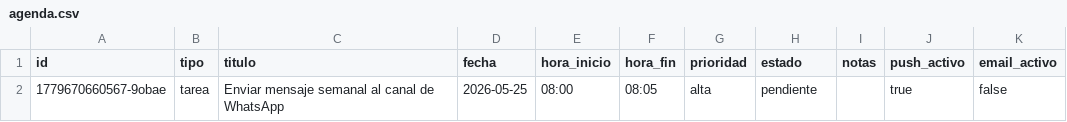
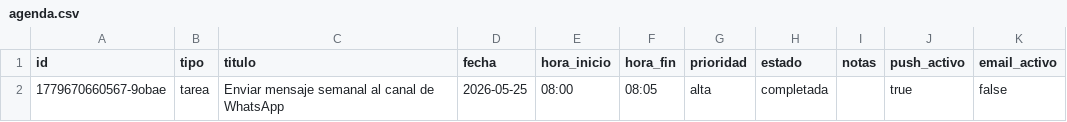
Before and after one commit to AcademiaSMFutbol/ZafarranchoDomestico, a CSV file: agenda.csv, drawn as a sheet.

Commit message:
chore: agenda update 2026-05-25T00:57:59.737Z

```diff
--- a/agenda.csv
+++ b/agenda.csv
@@ -1,2 +1,2 @@
 id,tipo,titulo,fecha,hora_inicio,hora_fin,prioridad,estado,notas,push_activo,email_activo
-1779670660567-9obae,tarea,"Enviar mensaje semanal al canal de WhatsApp",2026-05-25,08:00,08:05,alta,pendiente,"",true,false
+1779670660567-9obae,tarea,"Enviar mensaje semanal al canal de WhatsApp",2026-05-25,08:00,08:05,alta,completada,"",true,false
```
